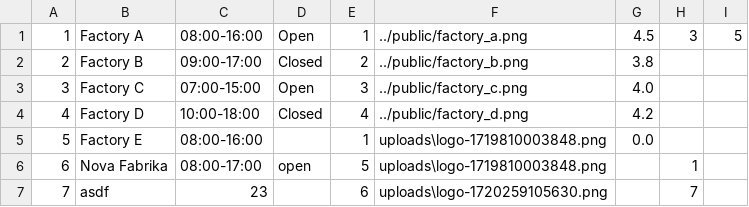
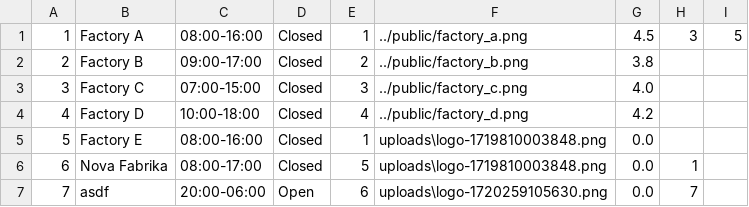
Before and after one commit to milosmat/chocolate-factory, a CSV file: Backend/data/chocolateFactory.csv, drawn as a sheet.

```diff
--- a/Backend/data/chocolateFactory.csv
+++ b/Backend/data/chocolateFactory.csv
@@ -1,7 +1,7 @@
-1|Factory A|08:00-16:00|Open|1|../public/factory_a.png|4.5|3|5
+1|Factory A|08:00-16:00|Closed|1|../public/factory_a.png|4.5|3|5
 2|Factory B|09:00-17:00|Closed|2|../public/factory_b.png|3.8||
-3|Factory C|07:00-15:00|Open|3|../public/factory_c.png|4.0||
+3|Factory C|07:00-15:00|Closed|3|../public/factory_c.png|4.0||
 4|Factory D|10:00-18:00|Closed|4|../public/factory_d.png|4.2||
-5|Factory E|08:00-16:00||1|uploads\logo-1719810003848.png|0.0||
-6|Nova Fabrika|08:00-17:00|open|5|uploads\logo-1719810003848.png||1|
-7|asdf|23||6|uploads\logo-1720259105630.png||7|
+5|Factory E|08:00-16:00|Closed|1|uploads\logo-1719810003848.png|0.0||
+6|Nova Fabrika|08:00-17:00|Closed|5|uploads\logo-1719810003848.png|0.0|1|
+7|asdf|20:00-06:00|Open|6|uploads\logo-1720259105630.png|0.0|7|
```
Also changed, not shown: Backend/data/location.csv, Backend/data/users.csv, 4 other files.
